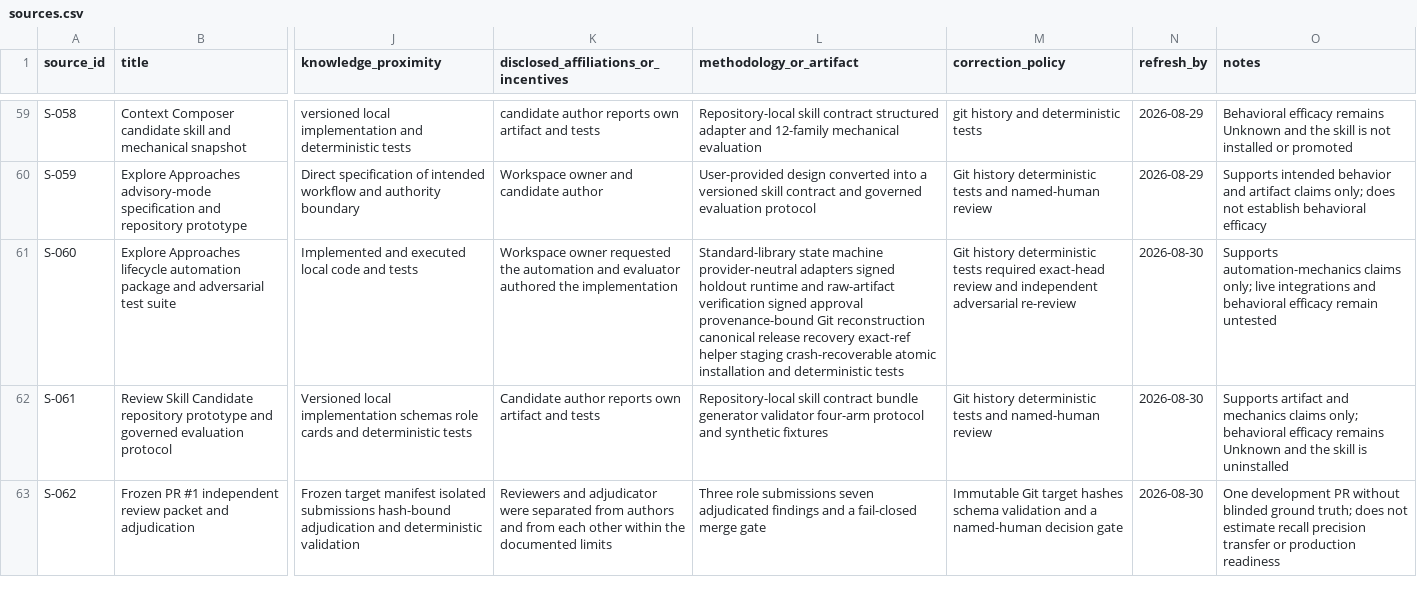
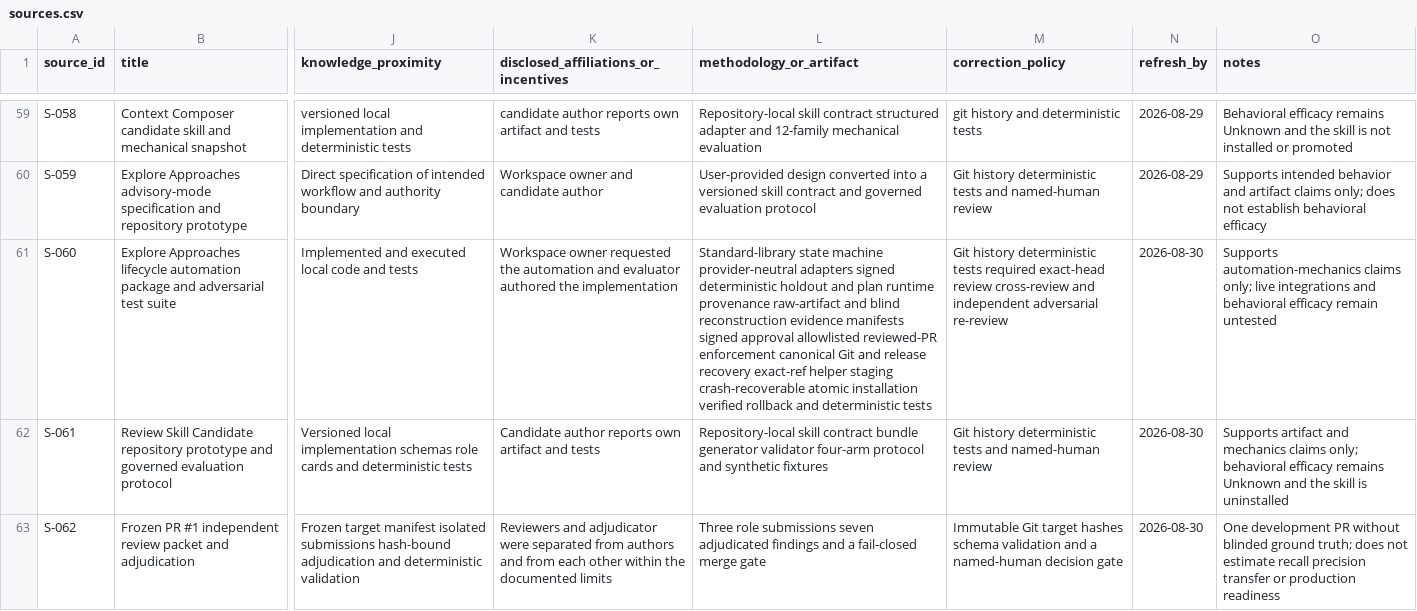
Before and after one commit to tedahn/dynamic-prompt-engineering, a CSV file: research/ledgers/sources.csv, drawn as a sheet; only a part is shown, gaps mark what is left out; the diff names each change by its address in the sheet, - before the commit and + after, or states it on an @@ line.

```diff
--- a/research/ledgers/sources.csv
+++ b/research/ledgers/sources.csv
-L61 (methodology_or_artifact): …adapters signed holdout runtime and raw-artifact verification signed approval provenance-bound Git reconstruction canonical release recovery exact-ref helper staging crash-recoverable atomic installation and deterministic…
+L61 (methodology_or_artifact): …adapters signed deterministic holdout and plan runtime provenance raw-artifact and blind reconstruction evidence manifests signed approval allowlisted reviewed-PR enforcement canonical Git and release recovery exact-ref helper staging crash-recoverable atomic installation verified rollback and deterministic…
-M61 (correction_policy): …exact-head review and independent…
+M61 (correction_policy): …exact-head review cross-review and independent…
```
Also changed, not shown: research/ledgers/assumptions-forecasts.csv, 1 other file.
